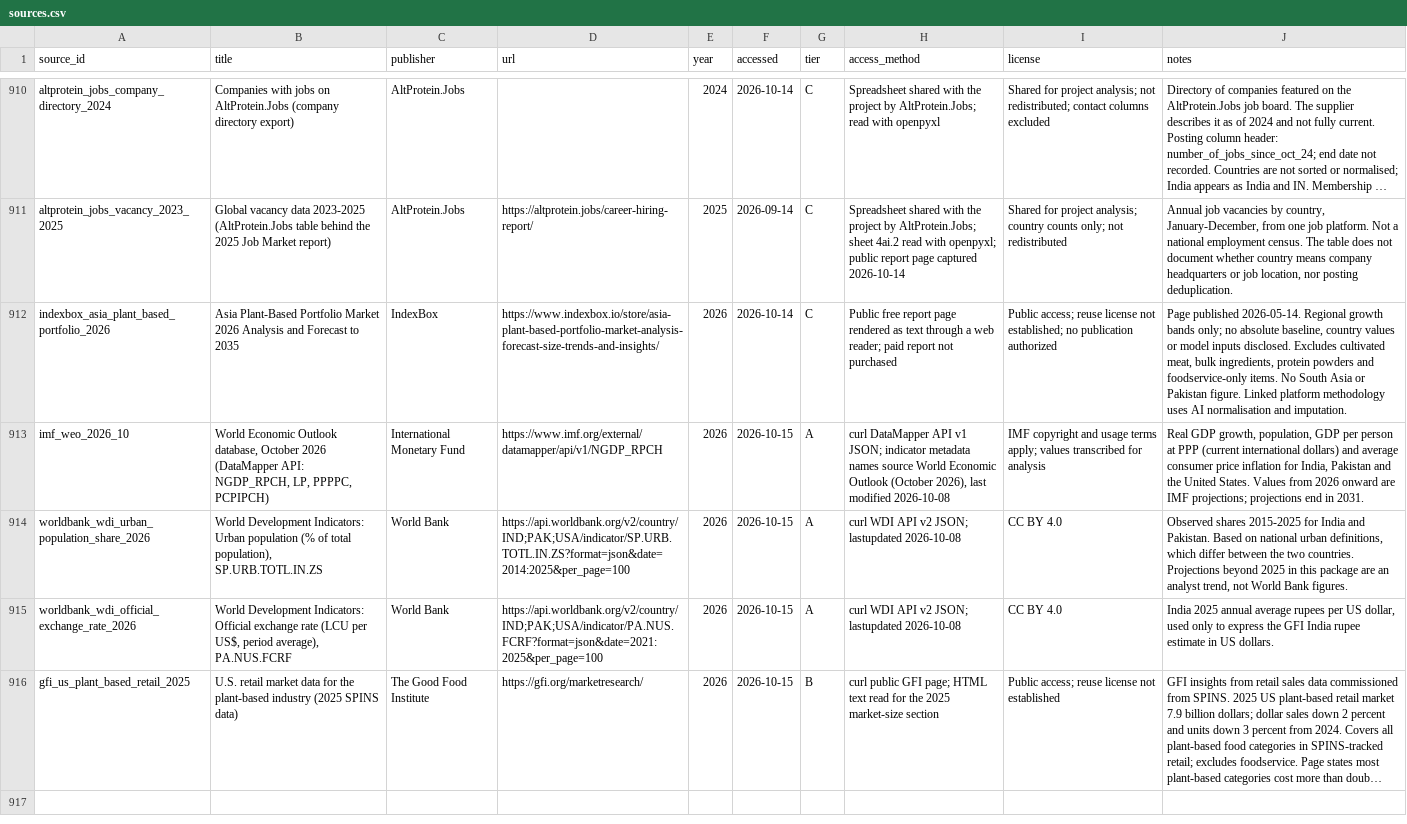
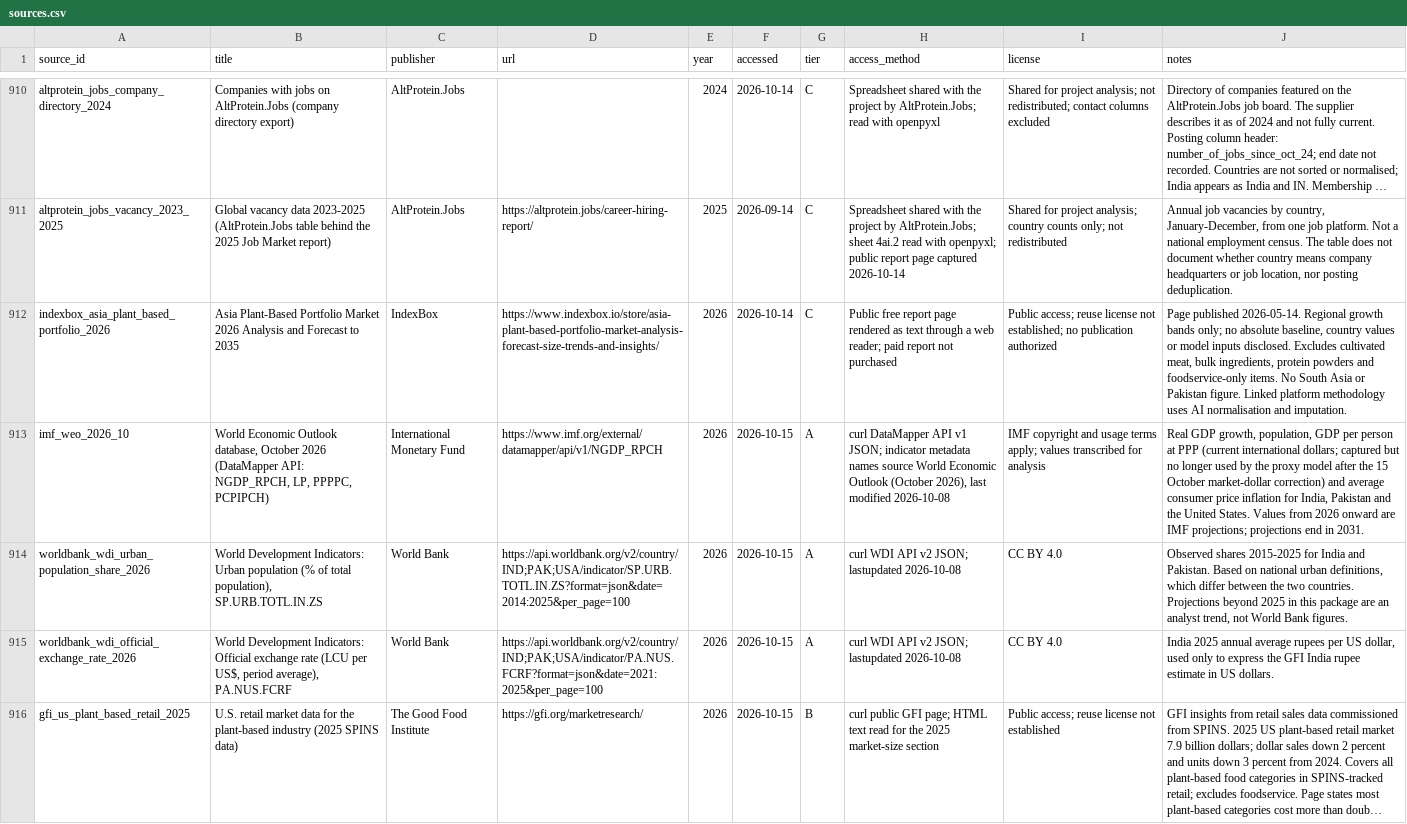
Before and after one commit to Omarzaf/sentient-futures-research, a CSV file: research/india-pakistan/data/sources.csv, drawn as a sheet; only a part is shown, gaps mark what is left out; long unchanged cells end in …; the diff covers the shown part only; the diff names each change by its address in the sheet, - before the commit and + after, or states it on an @@ line.

```diff
--- a/research/india-pakistan/data/sources.csv
+++ b/research/india-pakistan/data/sources.csv
-J913 (notes): …(current international dollars) and average…
+J913 (notes): …(current international dollars; captured but no longer used by the proxy model after the 15 October market-dollar correction) and average…
```
Also changed, not shown: 1 added row elsewhere in this file, research/india-pakistan/claims.csv, research/india-pakistan/data/MANIFEST.csv, 18 other files.
